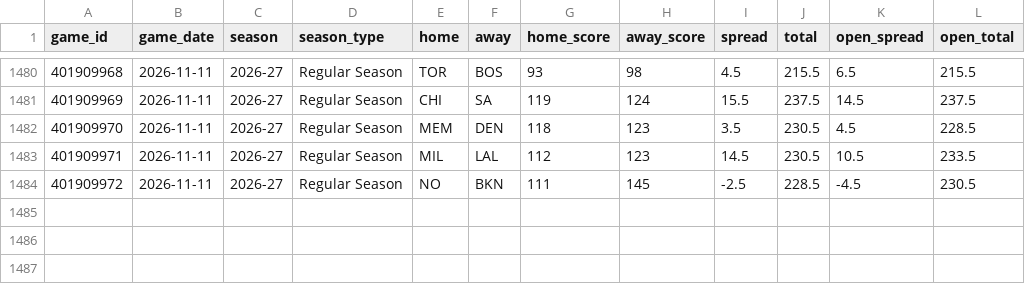
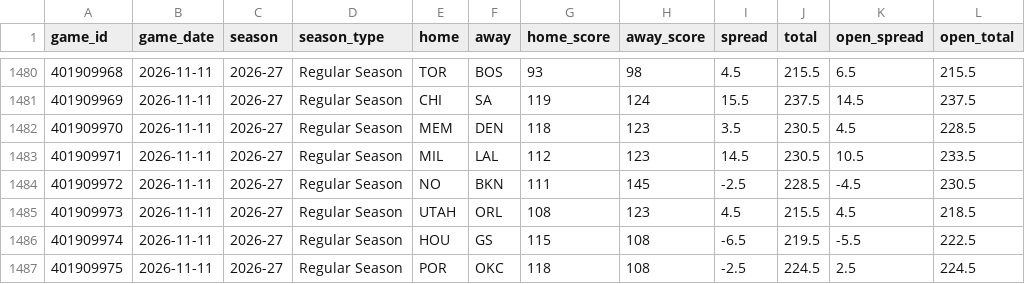
Before and after one commit to Sleepyad/nba-edge, a CSV file: data/games.csv, drawn as a sheet; only a part is shown, gaps mark what is left out; the diff names each change by its address in the sheet, - before the commit and + after, or states it on an @@ line.

```diff
--- a/data/games.csv
+++ b/data/games.csv
+row 1485: 401909973 | 2026-11-11 | 2026-27 | Regular Season | UTAH | ORL | 108 | 123 | 4.5 | 215.5 | 4.5 | 218.5
+row 1486: 401909974 | 2026-11-11 | 2026-27 | Regular Season | HOU | GS | 115 | 108 | -6.5 | 219.5 | -5.5 | 222.5
+row 1487: 401909975 | 2026-11-11 | 2026-27 | Regular Season | POR | OKC | 118 | 108 | -2.5 | 224.5 | 2.5 | 224.5
```
Also changed, not shown: data/lines.csv, data/paper_bets.csv, 6 other files.
